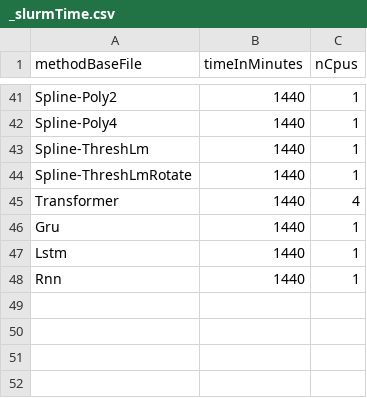
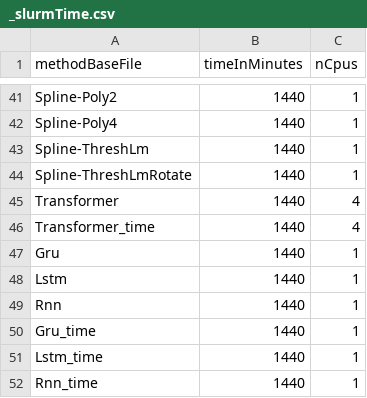
Before and after one commit to chroetz/DEEBextras, a CSV file: DbLorenz/hyper/_slurmTime.csv, drawn as a sheet; only a part is shown, gaps mark what is left out; the diff names each change by its address in the sheet, - before the commit and + after, or states it on an @@ line.

Commit message:
_time slurm time

```diff
--- a/DbLorenz/hyper/_slurmTime.csv
+++ b/DbLorenz/hyper/_slurmTime.csv
+row 46: Transformer_time | 1440 | 4
+row 50: Gru_time | 1440 | 1
+row 51: Lstm_time | 1440 | 1
+row 52: Rnn_time | 1440 | 1
```
Also changed, not shown: DbLorenz/hyper/_slurmTimeShort.csv.
